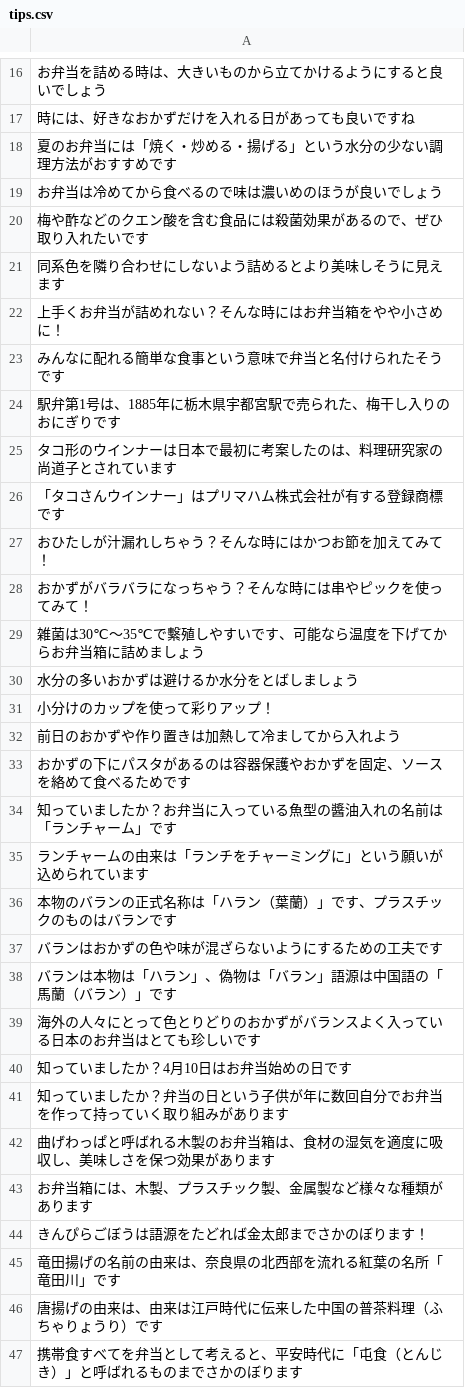
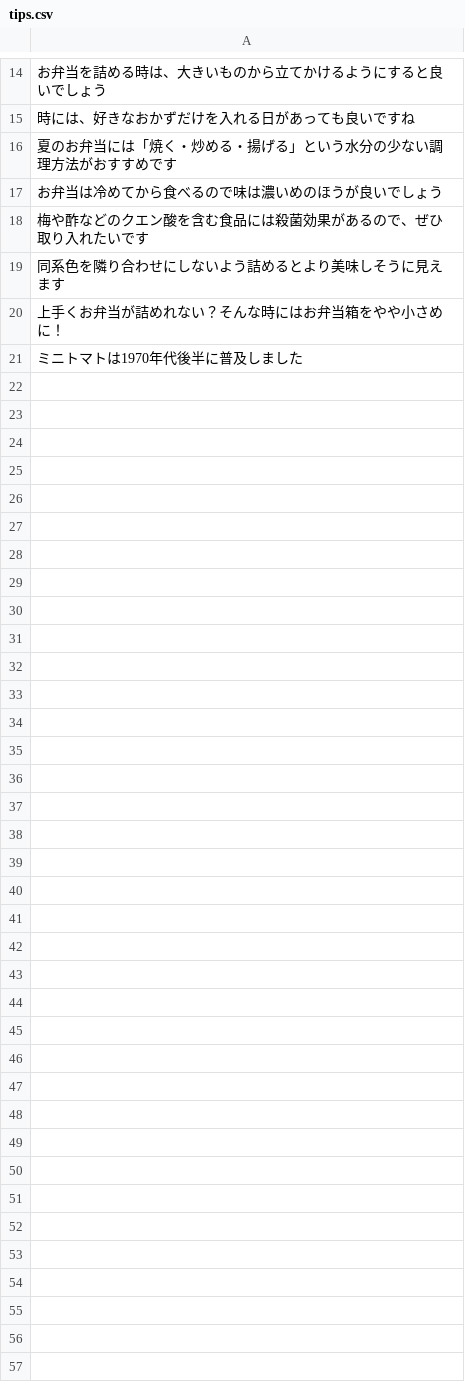
Before and after one commit to Sansyou47/kd-develop-2024-team-A, a CSV file: python/app/static/csv/tips.csv, drawn as a sheet; only a part is shown, gaps mark what is left out; the diff covers the shown part only.

```diff
--- a/python/app/static/csv/tips.csv
+++ b/python/app/static/csv/tips.csv
@@ -22,26 +20,2 @@
 上手くお弁当が詰めれない？そんな時にはお弁当箱をやや小さめに！
-みんなに配れる簡単な食事という意味で弁当と名付けられたそうです
-駅弁第1号は、1885年に栃木県宇都宮駅で売られた、梅干し入りのおにぎりです
-タコ形のウインナーは日本で最初に考案したのは、料理研究家の尚道子とされています
-「タコさんウインナー」はプリマハム株式会社が有する登録商標です
-おひたしが汁漏れしちゃう？そんな時にはかつお節を加えてみて！
-おかずがバラバラになっちゃう？そんな時には串やピックを使ってみて！
-雑菌は30℃～35℃で繫殖しやすいです、可能なら温度を下げてからお弁当箱に詰めましょう
-水分の多いおかずは避けるか水分をとばしましょう
-小分けのカップを使って彩りアップ！
-前日のおかずや作り置きは加熱して冷ましてから入れよう
-おかずの下にパスタがあるのは容器保護やおかずを固定、ソースを絡めて食べるためです
-知っていましたか？お弁当に入っている魚型の醬油入れの名前は「ランチャーム」です
-ランチャームの由来は「ランチをチャーミングに」という願いが込められています
-本物のバランの正式名称は「ハラン（葉蘭）」です、プラスチックのものはバランです
-バランはおかずの色や味が混ざらないようにするための工夫です
-バランは本物は「ハラン」、偽物は「バラン」語源は中国語の「馬蘭（バラン）」です
-海外の人々にとって色とりどりのおかずがバランスよく入っている日本のお弁当はとても珍しいです
-知っていましたか？4月10日はお弁当始めの日です
-知っていましたか？弁当の日という子供が年に数回自分でお弁当を作って持っていく取り組みがあります
-曲げわっぱと呼ばれる木製のお弁当箱は、食材の湿気を適度に吸収し、美味しさを保つ効果があります
-お弁当箱には、木製、プラスチック製、金属製など様々な種類があります
-きんぴらごぼうは語源をたどれば金太郎までさかのぼります！
-竜田揚げの名前の由来は、奈良県の北西部を流れる紅葉の名所「竜田川」です
-唐揚げの由来は、由来は江戸時代に伝来した中国の普茶料理（ふちゃりょうり）です
-携帯食すべてを弁当として考えると、平安時代に「屯食（とんじき）」と呼ばれるものまでさかのぼります
+ミニトマトは1970年代後半に普及しました
```
Also changed, not shown: 2 removed rows elsewhere in this file, 5 other files.
